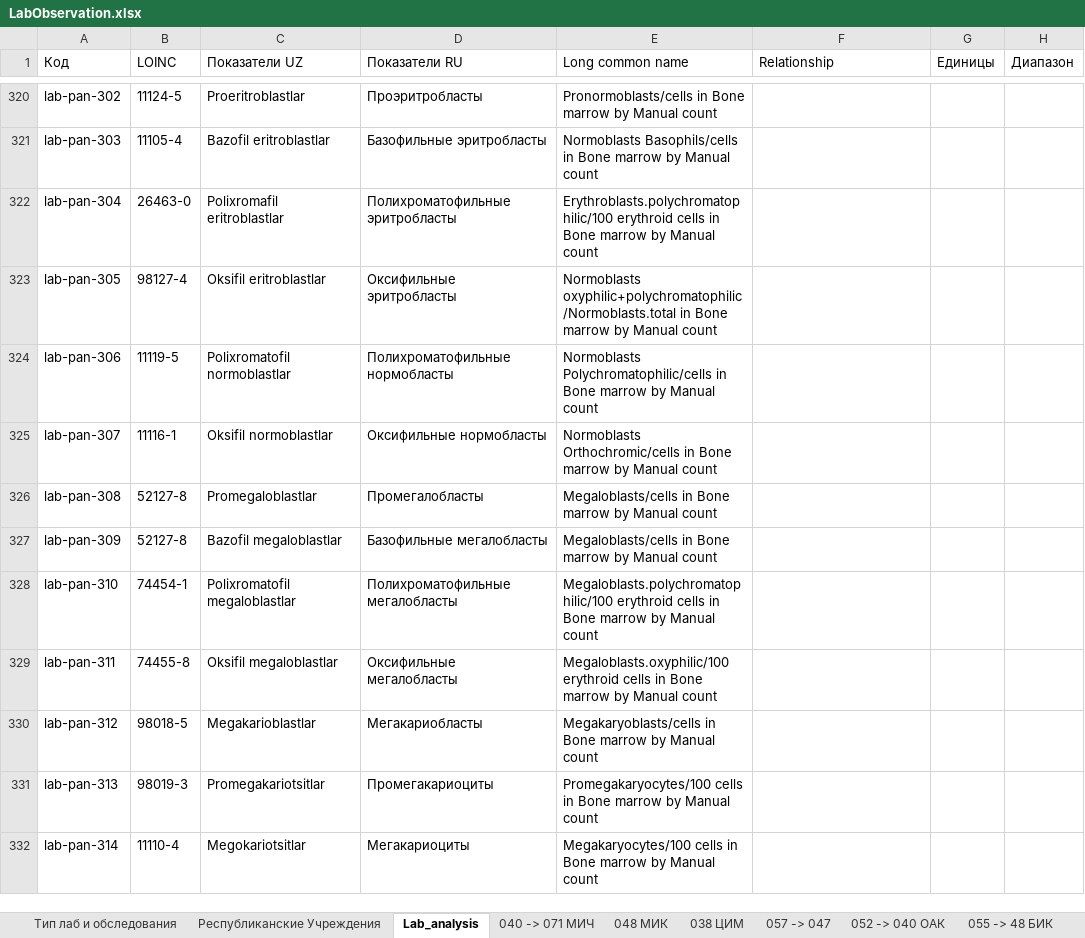
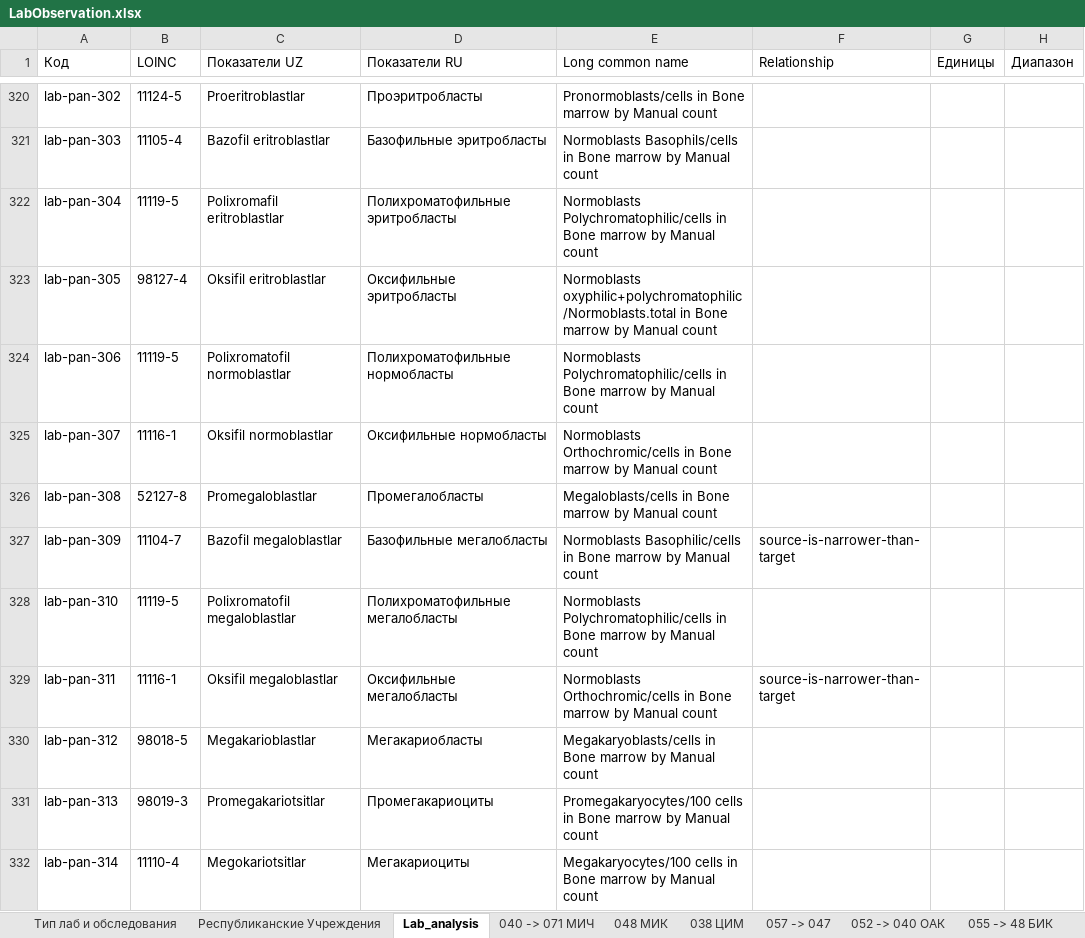
Before and after one commit to BEKHZOD98/digital-health-integration, an Excel workbook: input/excel/LabObservation.xlsx, sheet Lab_analysis, drawn as a sheet; only a part is shown, gaps mark what is left out; values as stored, in another font and other column widths than the file's, no cell formats; charts and pictures not drawn; the diff covers the shown part only; the diff names each change by its address in the sheet, - before the commit and + after, or states it on an @@ line.

Commit message:
updated loinc codes and conceptmap , excel

```diff
--- a/input/excel/LabObservation.xlsx (sheet Lab_analysis)
+++ b/input/excel/LabObservation.xlsx (sheet Lab_analysis)
-B322 (LOINC): 26463-0
+B322 (LOINC): 11119-5
-E322 (Long common name): Erythroblasts.polychromatophilic/100 erythroid cells in Bone…
+E322 (Long common name): Normoblasts Polychromatophilic/cells in Bone…
-B327 (LOINC): 52127-8
+B327 (LOINC): 11104-7
-E327 (Long common name): Megaloblasts/cells in Bone…
+E327 (Long common name): Normoblasts Basophilic/cells in Bone…
-F327 (Relationship): (empty)
+F327 (Relationship): source-is-narrower-than-target
-B328 (LOINC): 74454-1
+B328 (LOINC): 11119-5
-E328 (Long common name): Megaloblasts.polychromatophilic/100 erythroid cells in Bone…
+E328 (Long common name): Normoblasts Polychromatophilic/cells in Bone…
-B329 (LOINC): 74455-8
+B329 (LOINC): 11116-1
-E329 (Long common name): Megaloblasts.oxyphilic/100 erythroid cells in Bone…
+E329 (Long common name): Normoblasts Orthochromic/cells in Bone…
-F329 (Relationship): (empty)
+F329 (Relationship): source-is-narrower-than-target
```
Also changed, not shown: 69 edited cells elsewhere in this sheet, sheet 048 МИК, sheet 040 -> 071 МИЧ, cell formats, 2 other files.
